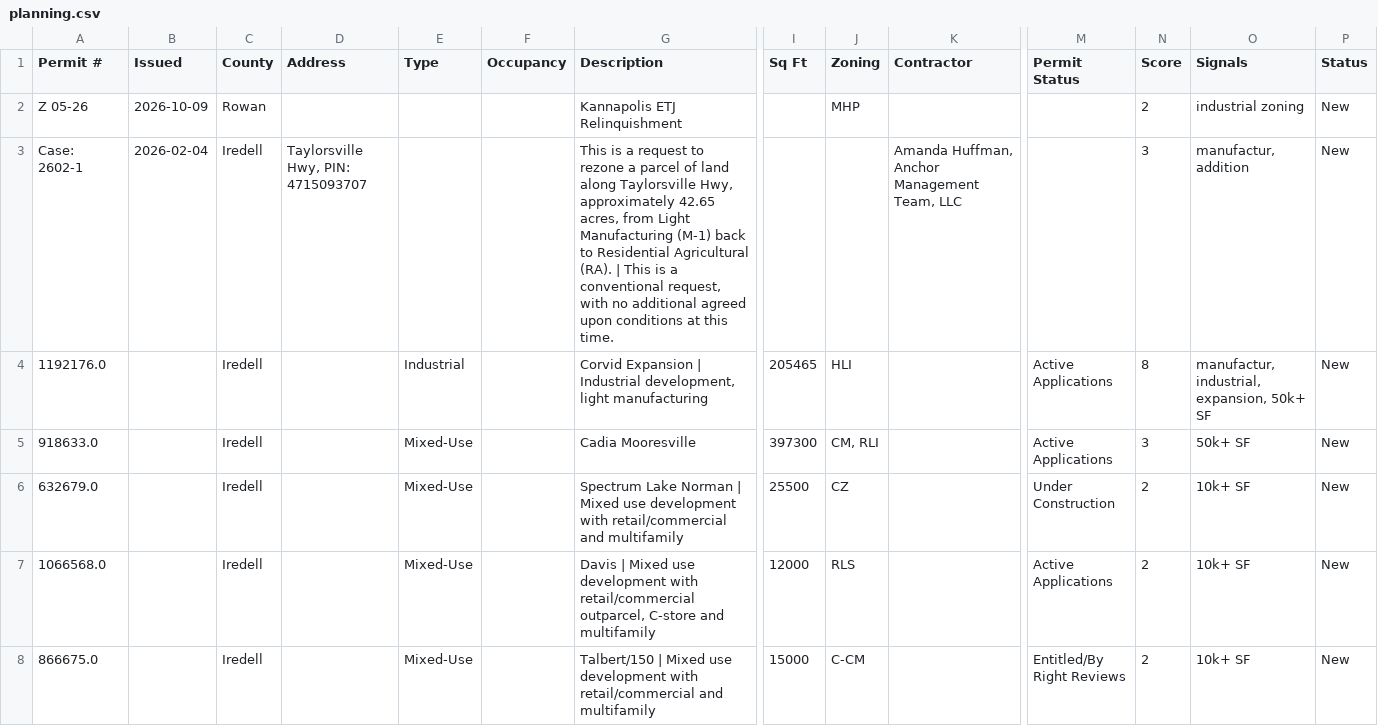
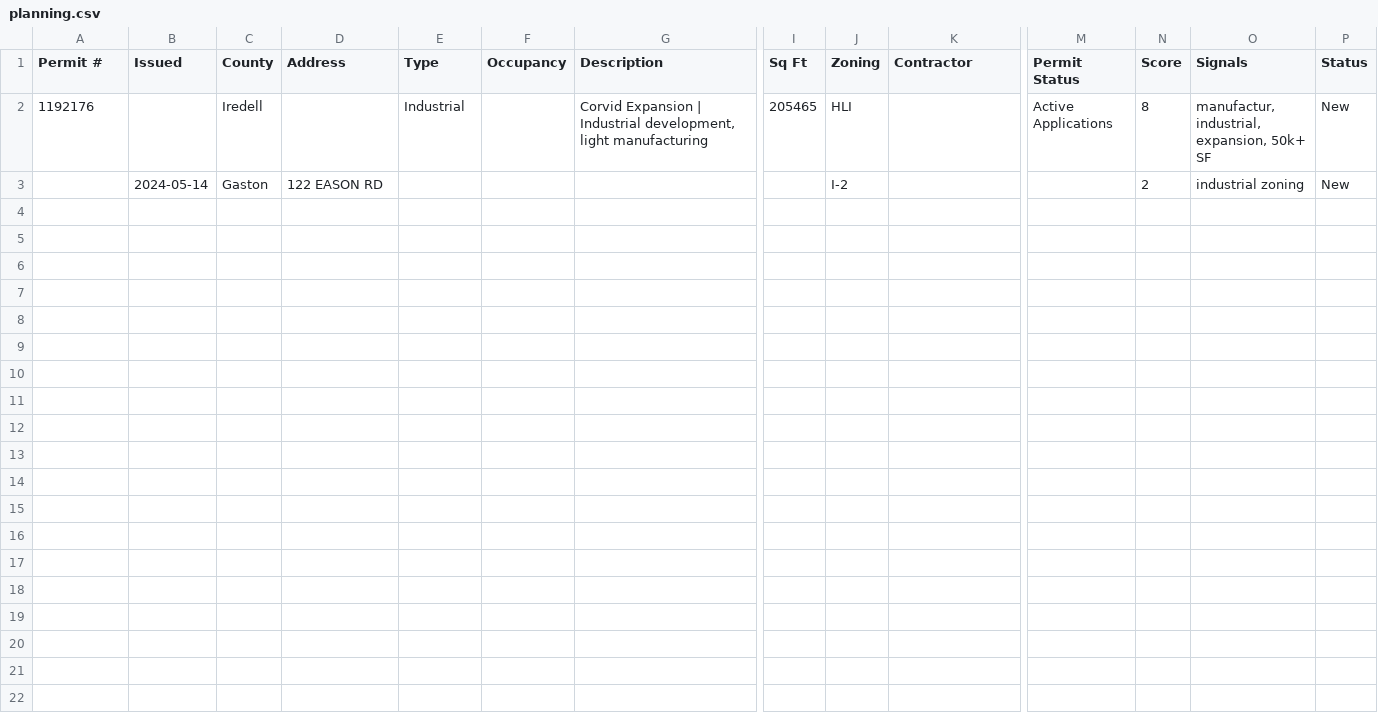
Before and after one commit to MatchaKing99/brink-signals, a CSV file: output/2026-10-30/planning.csv, drawn as a sheet; only a part is shown, gaps mark what is left out; removed rows and columns are numbered as before the commit, all else as after; rows hold the shown columns only; the diff names each change by its address in the sheet, - before the commit and + after, or states it on an @@ line.

```diff
--- a/output/2026-10-30/planning.csv
+++ b/output/2026-10-30/planning.csv
-row 2: Z 05-26 | 2026-10-09 | Rowan |  |  |  | Kannapolis ETJ Relinquishment |  | MHP |  |  | 2 | industrial zoning | New
-row 3: Case: 2602-1 | 2026-02-04 | Iredell | Taylorsville Hwy, PIN: 4715093707 |  |  | This is a request to rezone a parcel of land along Taylorsville Hwy, approximately 42.65 acres, from Light Manufacturing (M-1) back to Residential Agricultural (RA). | This is a conventional request, with no additional agreed upon conditions at this time. |  |  | Amanda Huffman, Anchor Management Team, LLC |  | 3 | manufactur, addition | New
-A2 (Permit #): 1192176.0
+A2 (Permit #): 1192176
-row 5: 918633.0 |  | Iredell |  | Mixed-Use |  | Cadia Mooresville | 397300 | CM, RLI |  | Active Applications | 3 | 50k+ SF | New
-row 6: 632679.0 |  | Iredell |  | Mixed-Use |  | Spectrum Lake Norman | Mixed use development with retail/commercial and multifamily | 25500 | CZ |  | Under Construction | 2 | 10k+ SF | New
-row 7: 1066568.0 |  | Iredell |  | Mixed-Use |  | Davis | Mixed use development with retail/commercial outparcel, C-store and multifamily | 12000 | RLS |  | Active Applications | 2 | 10k+ SF | New
-row 8: 866675.0 |  | Iredell |  | Mixed-Use |  | Talbert/150 | Mixed use development with retail/commercial and multifamily | 15000 | C-CM |  | Entitled/By Right Reviews | 2 | 10k+ SF | New
+row 3:  | 2024-05-14 | Gaston | 122 EASON RD |  |  |  |  | I-2 |  |  | 2 | industrial zoning | New
```
Also changed, not shown: 4 other files.
